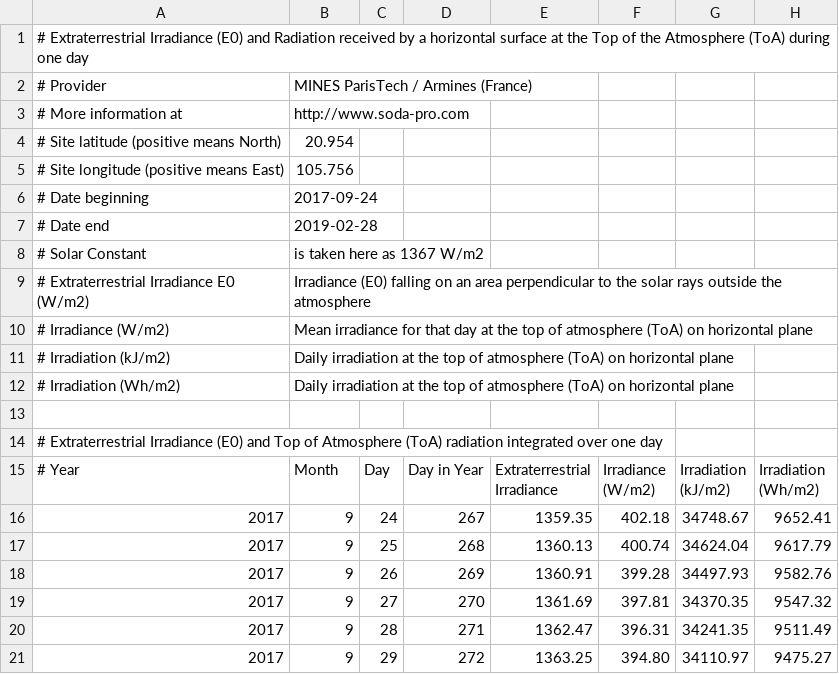
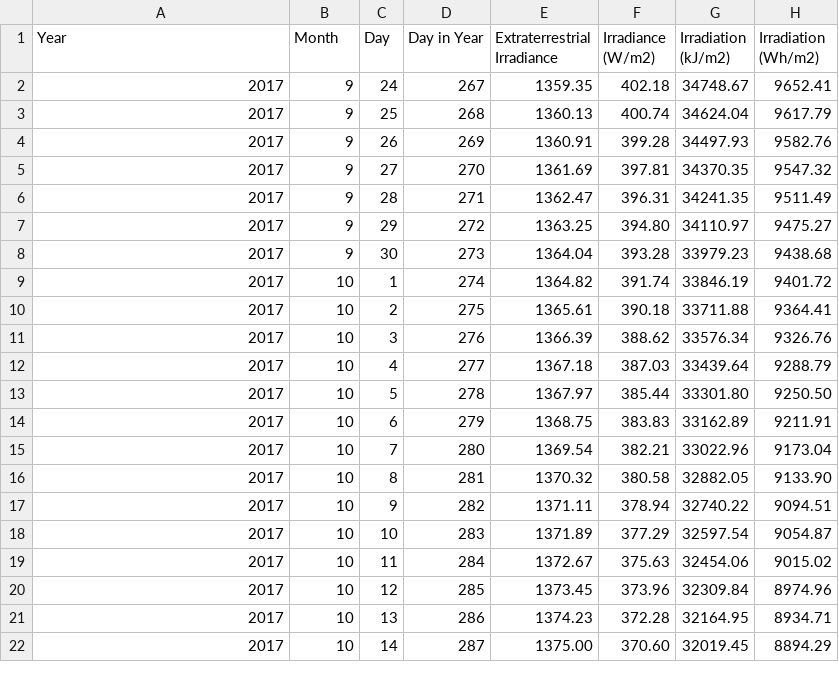
Before and after one commit to HoangNguyen689/hydroponi-server, a CSV file: src/main/resources/sample/extraterrestrial_irradiance.csv, drawn as a sheet; only a part is shown; the shorter side is filled out with more unchanged rows.

```diff
--- a/src/main/resources/sample/extraterrestrial_irradiance.csv
+++ b/src/main/resources/sample/extraterrestrial_irradiance.csv
@@ -1,16 +1,2 @@
-# Extraterrestrial Irradiance (E0) and Radiation received by a horizontal surface at the Top of the Atmosphere (ToA) during one day,,,,,,,
-# Provider,MINES ParisTech / Armines (France),,,,,,
-# More information at,http://www.soda-pro.com,,,,,,
-# Site latitude (positive means North),20.954,,,,,,
-# Site longitude (positive means East),105.756,,,,,,
-# Date beginning,2017-09-24,,,,,,
-# Date end,2019-02-28,,,,,,
-# Solar Constant,is taken here as 1367 W/m2,,,,,,
-# Extraterrestrial Irradiance E0 (W/m2),Irradiance (E0) falling on an area perpendicular to the solar rays outside the atmosphere,,,,,,
-# Irradiance (W/m2),Mean irradiance for that day at the top of atmosphere (ToA) on horizontal plane,,,,,,
-# Irradiation (kJ/m2),Daily irradiation at the top of atmosphere (ToA) on horizontal plane,,,,,,
-# Irradiation (Wh/m2),Daily irradiation at the top of atmosphere (ToA) on horizontal plane,,,,,,
-,,,,,,,
-# Extraterrestrial Irradiance (E0) and Top of Atmosphere (ToA) radiation integrated over one day,,,,,,,
-# Year,Month,Day,Day in Year,Extraterrestrial Irradiance,Irradiance (W/m2),Irradiation (kJ/m2),Irradiation (Wh/m2)
+Year,Month,Day,Day in Year,Extraterrestrial Irradiance,Irradiance (W/m2),Irradiation (kJ/m2),Irradiation (Wh/m2)
 2017,9,24,267,1359.35,402.18,34748.67,9652.41
```
Also changed, not shown: 5 other files.
